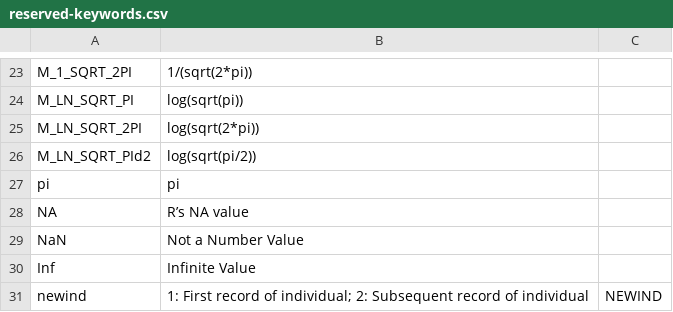
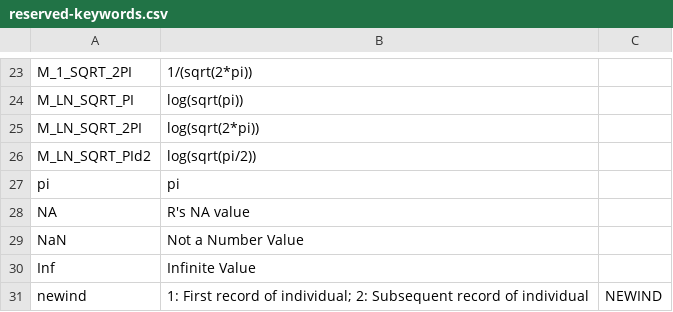
Before and after one commit to nlmixrdevelopment/RxODE, a CSV file: vignettes/reserved-keywords.csv, drawn as a sheet; only a part is shown, gaps mark what is left out.

```diff
--- a/vignettes/reserved-keywords.csv
+++ b/vignettes/reserved-keywords.csv
@@ -27,3 +27,3 @@ M_LN_SQRT_PId2,log(sqrt(pi/2)),
 pi,pi,
-NA,R’s NA value,
+NA,R's NA value,
 NaN,Not a Number Value,
```
Also changed, not shown: vignettes/syntax-functions.csv, 3 other files.
